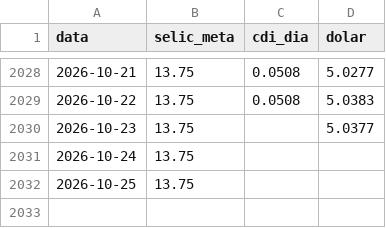
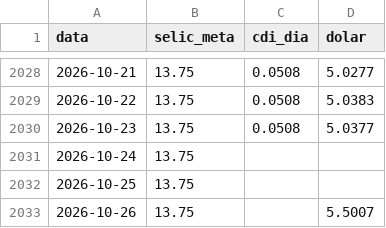
Before and after one commit to pietrosalvador5-boop/painel-previmpa, a CSV file: dados/juros.csv, drawn as a sheet; only a part is shown, gaps mark what is left out.

```diff
--- a/dados/juros.csv
+++ b/dados/juros.csv
@@ -2029,4 +2029,5 @@ data,selic_meta,cdi_dia,dolar
 2026-10-22,13.75,0.0508,5.0383
-2026-10-23,13.75,,5.0377
+2026-10-23,13.75,0.0508,5.0377
 2026-10-24,13.75,,
 2026-10-25,13.75,,
+2026-10-26,13.75,,5.5007
```
Also changed, not shown: dados/focus_12m.csv, dados/focus_anual.csv, 3 other files.
